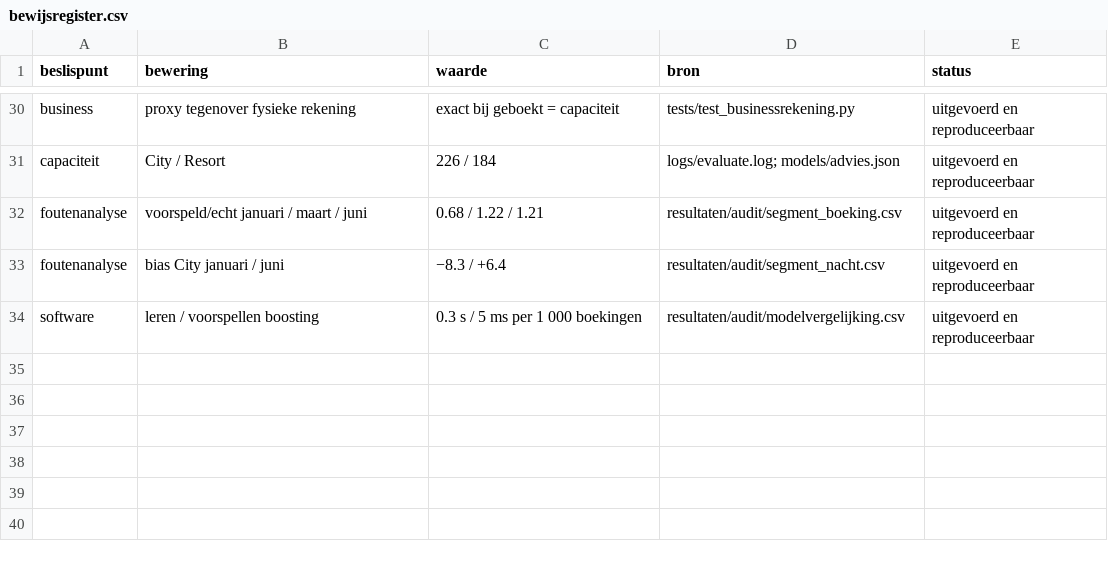
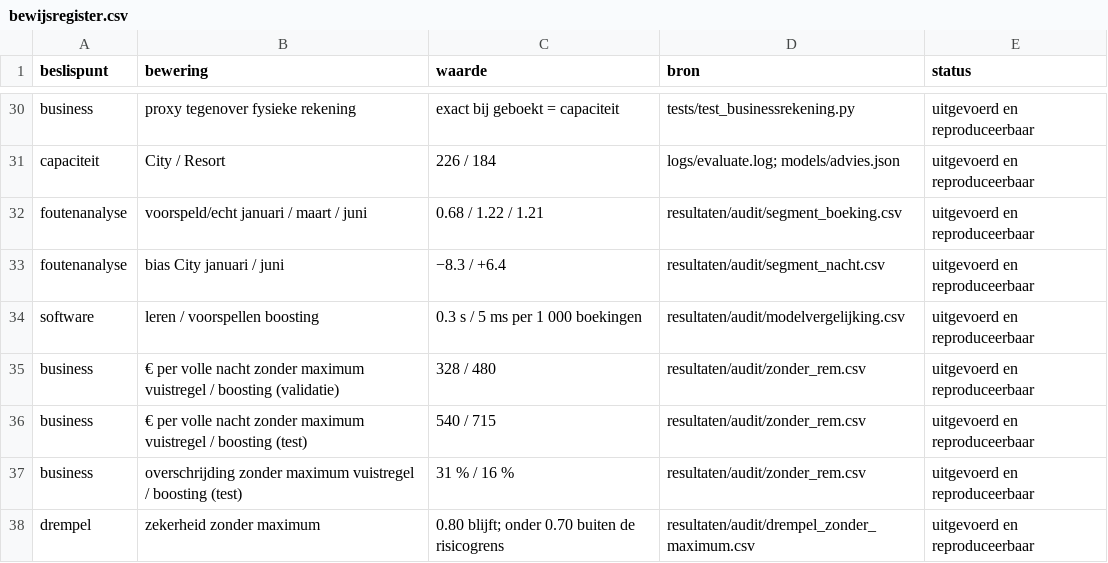
Before and after one commit to KynanM/cloud-for-ai-project, a CSV file: docs/bewijsregister.csv, drawn as a sheet; only a part is shown, gaps mark what is left out.

Commit message:
Documenteer dat het maximum de waarde van het model verbergt
Zonder maximum haalt boosting 480 € per volle nacht op de validatie tegenover 328 €
voor de vuistregel (test 715 tegenover 540), binnen de risicogrens. De
spreidingsfactor is geen rem: zonder factor zakt de europroxy en wordt de grens
overschreden. Het maximum blijft 5 % als keuze van het hotel.

```diff
--- a/docs/bewijsregister.csv
+++ b/docs/bewijsregister.csv
@@ -34 +34,5 @@ foutenanalyse,bias City januari / juni,−8.3 / +6.4,resultaten/audit/segment_na
 software,leren / voorspellen boosting,0.3 s / 5 ms per 1 000 boekingen,resultaten/audit/modelvergelijking.csv,uitgevoerd en reproduceerbaar
+business,€ per volle nacht zonder maximum vuistregel / boosting (validatie),328 / 480,resultaten/audit/zonder_rem.csv,uitgevoerd en reproduceerbaar
+business,€ per volle nacht zonder maximum vuistregel / boosting (test),540 / 715,resultaten/audit/zonder_rem.csv,uitgevoerd en reproduceerbaar
+business,overschrijding zonder maximum vuistregel / boosting (test),31 % / 16 %,resultaten/audit/zonder_rem.csv,uitgevoerd en reproduceerbaar
+drempel,zekerheid zonder maximum,0.80 blijft; onder 0.70 buiten de risicogrens,resultaten/audit/drempel_zonder_maximum.csv,uitgevoerd en reproduceerbaar
```
Also changed, not shown: resultaten/audit/modelvergelijking.csv, 6 other files.
